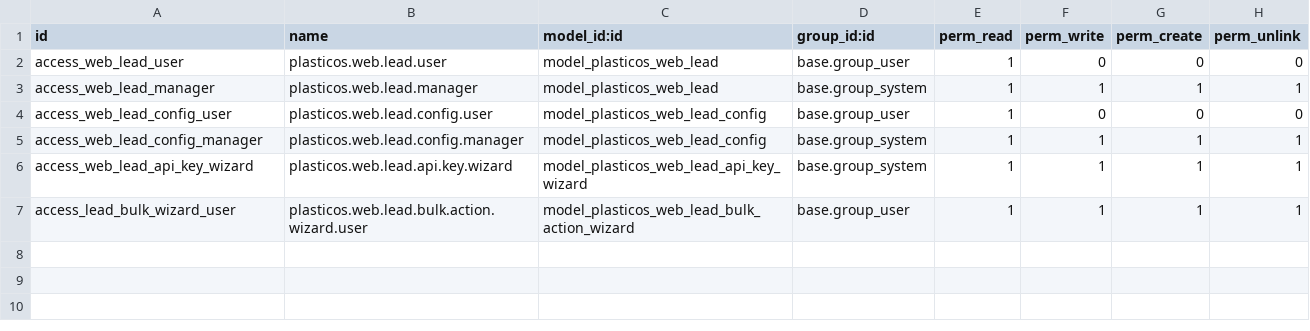
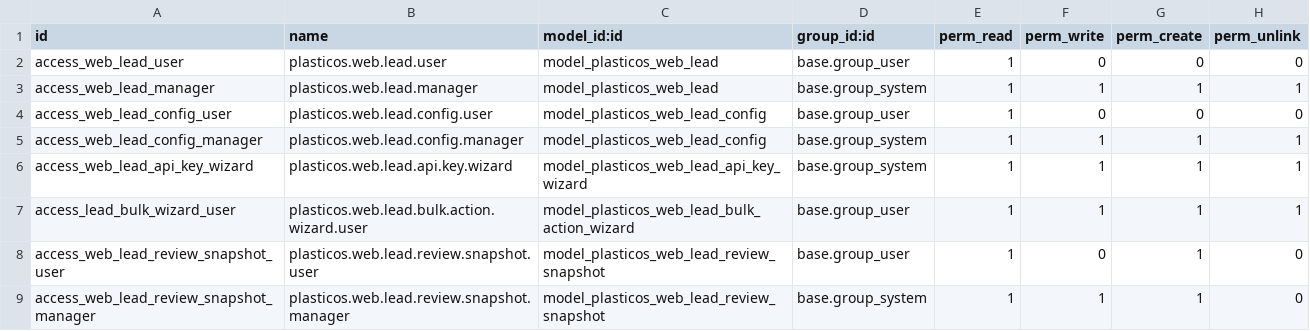
Before and after one commit to cryptoxdog/IB-Odoo_19, a CSV file: plasticos_web_leads/security/ir.model.access.csv, drawn as a sheet.

Commit message:
feat(web-leads): harden commercial qualification

```diff
--- a/plasticos_web_leads/security/ir.model.access.csv
+++ b/plasticos_web_leads/security/ir.model.access.csv
@@ -7 +7,3 @@ access_web_lead_api_key_wizard,plasticos.web.lead.api.key.wizard,model_plasticos
 access_lead_bulk_wizard_user,plasticos.web.lead.bulk.action.wizard.user,model_plasticos_web_lead_bulk_action_wizard,base.group_user,1,1,1,1
+access_web_lead_review_snapshot_user,plasticos.web.lead.review.snapshot.user,model_plasticos_web_lead_review_snapshot,base.group_user,1,0,1,0
+access_web_lead_review_snapshot_manager,plasticos.web.lead.review.snapshot.manager,model_plasticos_web_lead_review_snapshot,base.group_system,1,1,1,0
```
Also changed, not shown: 33 other files.
